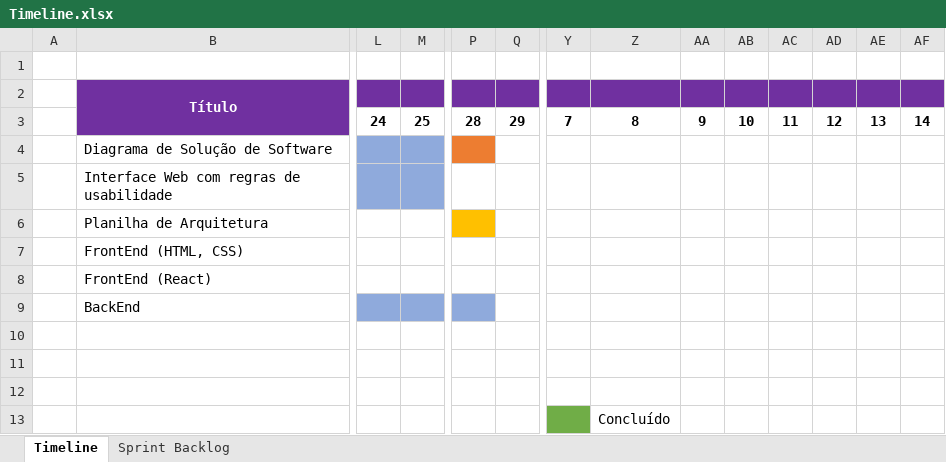
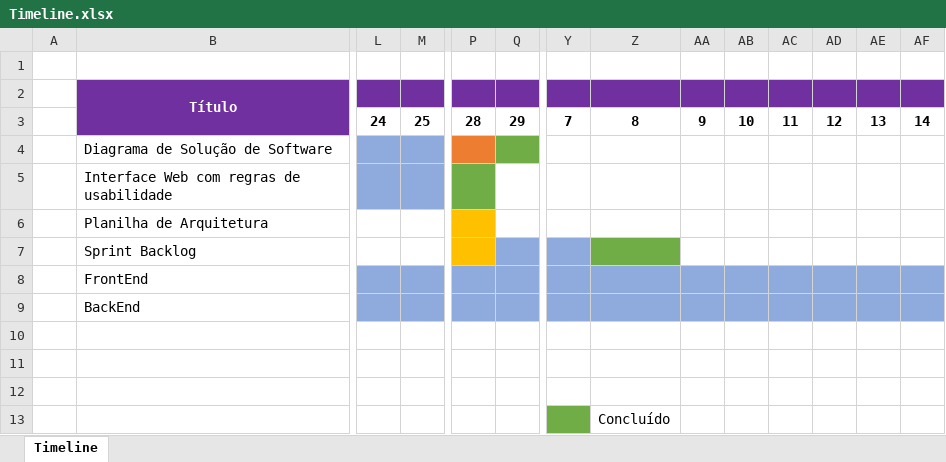
Before and after one commit to Lucassouza849/grupoPi3Semestre, an Excel workbook: Documentação/Timeline/Timeline.xlsx, sheet Timeline, drawn as a sheet; only a part is shown, gaps mark what is left out; values as stored, in another font and other column widths than the file's, no borders; the diff covers the shown part only; the diff names each change by its address in the sheet, - before the commit and + after, or states it on an @@ line.

```diff
--- a/Documentação/Timeline/Timeline.xlsx (sheet Timeline)
+++ b/Documentação/Timeline/Timeline.xlsx (sheet Timeline)
-sheet tab: Sprint Backlog
-Q4 fill: none
+Q4 fill: #70AD47
-P5 fill: none
+P5 fill: #70AD47
-B7 (Título): FrontEnd (HTML, CSS)
+B7 (Título): Sprint Backlog
-P7 fill: none
+P7 fill: #FFC000
-Q7 fill: none
+Q7 fill: #8FAADC
-Y7 fill: none
+Y7 fill: #8FAADC
-Z7 fill: none
+Z7 fill: #70AD47
-B8 (Título): FrontEnd (React)
+B8 (Título): FrontEnd
-L8:Q8 fill: none
+L8:Q8 fill: #8FAADC
-Y8:AF8 fill: none
+Y8:AF8 fill: #8FAADC
-Q9:AF9 fill: none
+Q9:AF9 fill: #8FAADC
```
Also changed, not shown: cell formats elsewhere in this sheet, Documentação/Sprint Backlog/Sprint Backlog v1.xlsx, 6 other files.
